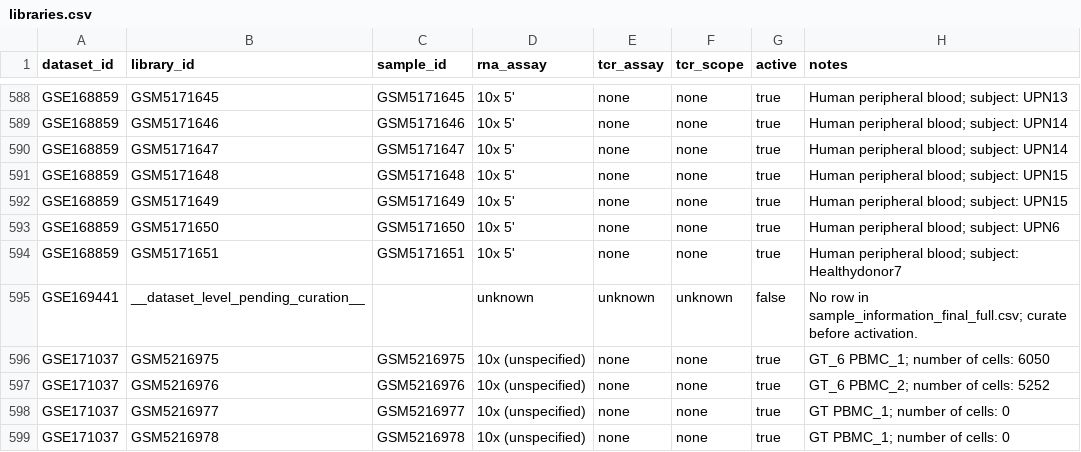
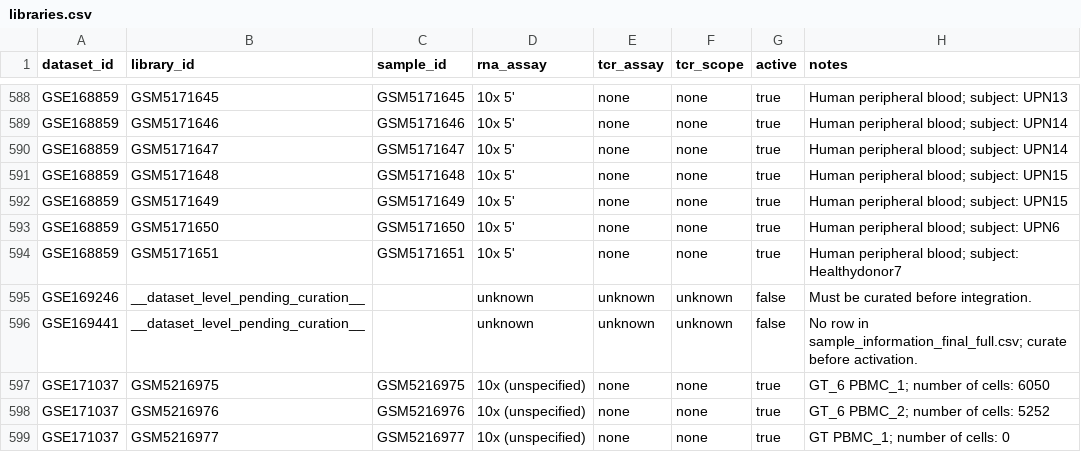
Before and after one commit to LikaiTan/gdTAI, a CSV file: configs/datasets/libraries.csv, drawn as a sheet; only a part is shown, gaps mark what is left out; the shorter side is filled out with more unchanged rows.

```diff
--- a/configs/datasets/libraries.csv
+++ b/configs/datasets/libraries.csv
@@ -594,2 +594,3 @@ GSE168859,GSM5171650,GSM5171650,10x 5',none,none,true,Human peripheral blood; su
 GSE168859,GSM5171651,GSM5171651,10x 5',none,none,true,Human peripheral blood; subject: Healthydonor7
+GSE169246,__dataset_level_pending_curation__,,unknown,unknown,unknown,false,Must be curated before integration.
 GSE169441,__dataset_level_pending_curation__,,unknown,unknown,unknown,false,No row in sample_information_final_full.csv; curate before activation.
```
Also changed, not shown: configs/datasets/datasets.csv, configs/datasets/extension_cohorts.csv, 9 other files.
